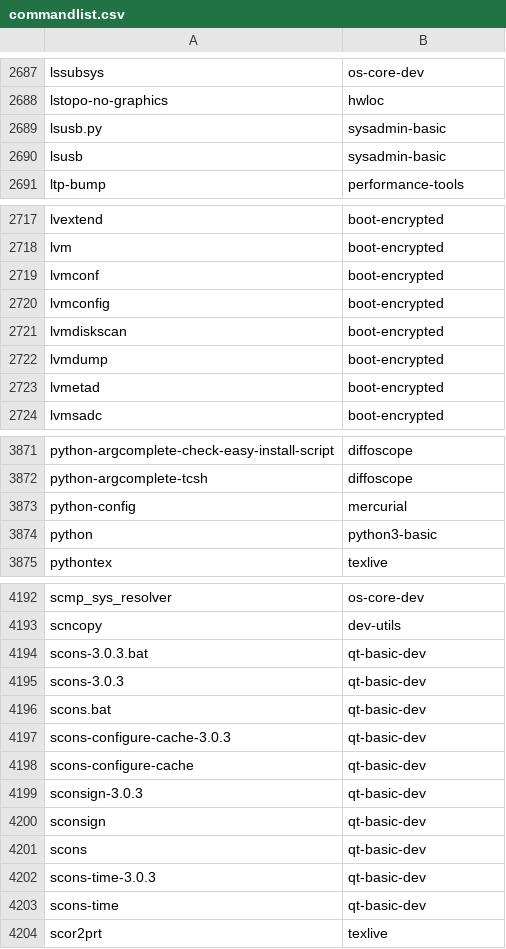
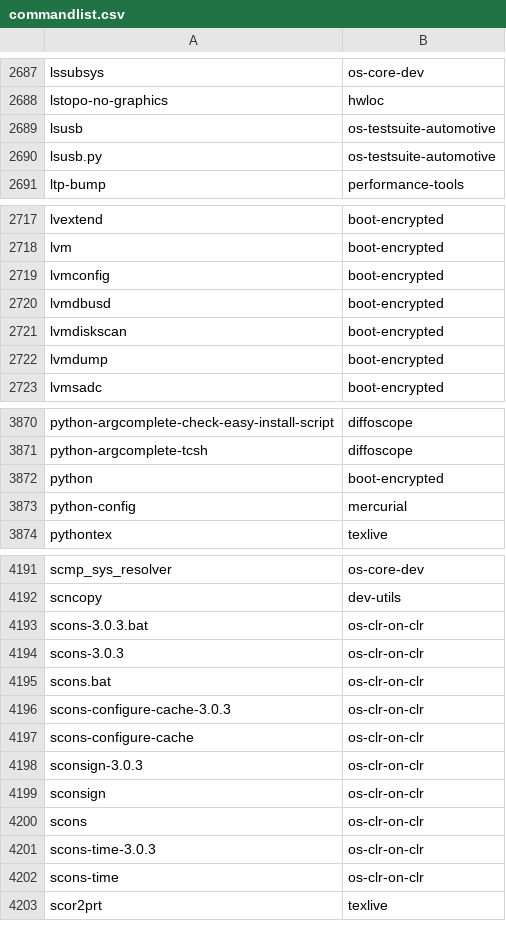
Before and after one commit to lebensterben/cnf, a CSV file: commandlist.csv, drawn as a sheet; only a part is shown, gaps mark what is left out; the diff covers the shown part only.

Commit message:
update command list

```diff
--- a/commandlist.csv
+++ b/commandlist.csv
@@ -2688,4 +2688,4 @@ lssubsys	os-core-dev
 lstopo-no-graphics	hwloc
-lsusb.py	sysadmin-basic
-lsusb	sysadmin-basic
+lsusb	os-testsuite-automotive
+lsusb.py	os-testsuite-automotive
 ltp-bump	performance-tools
@@ -2718,7 +2718,6 @@ lvextend	boot-encrypted
 lvm	boot-encrypted
-lvmconf	boot-encrypted
 lvmconfig	boot-encrypted
+lvmdbusd	boot-encrypted
 lvmdiskscan	boot-encrypted
 lvmdump	boot-encrypted
-lvmetad	boot-encrypted
 lvmsadc	boot-encrypted
@@ -3872,4 +3871,4 @@ python-argcomplete-check-easy-install-script	diffoscope
 python-argcomplete-tcsh	diffoscope
+python	boot-encrypted
 python-config	mercurial
-python	python3-basic
 pythontex	texlive
@@ -4193,12 +4192,12 @@ scmp_sys_resolver	os-core-dev
 scncopy	dev-utils
-scons-3.0.3.bat	qt-basic-dev
-scons-3.0.3	qt-basic-dev
-scons.bat	qt-basic-dev
-scons-configure-cache-3.0.3	qt-basic-dev
-scons-configure-cache	qt-basic-dev
-sconsign-3.0.3	qt-basic-dev
-sconsign	qt-basic-dev
-scons	qt-basic-dev
-scons-time-3.0.3	qt-basic-dev
-scons-time	qt-basic-dev
+scons-3.0.3.bat	os-clr-on-clr
+scons-3.0.3	os-clr-on-clr
+scons.bat	os-clr-on-clr
+scons-configure-cache-3.0.3	os-clr-on-clr
+scons-configure-cache	os-clr-on-clr
+sconsign-3.0.3	os-clr-on-clr
+sconsign	os-clr-on-clr
+scons	os-clr-on-clr
+scons-time-3.0.3	os-clr-on-clr
+scons-time	os-clr-on-clr
 scor2prt	texlive
```
Also changed, not shown: 2 added rows and 56 edited cells elsewhere in this file.
